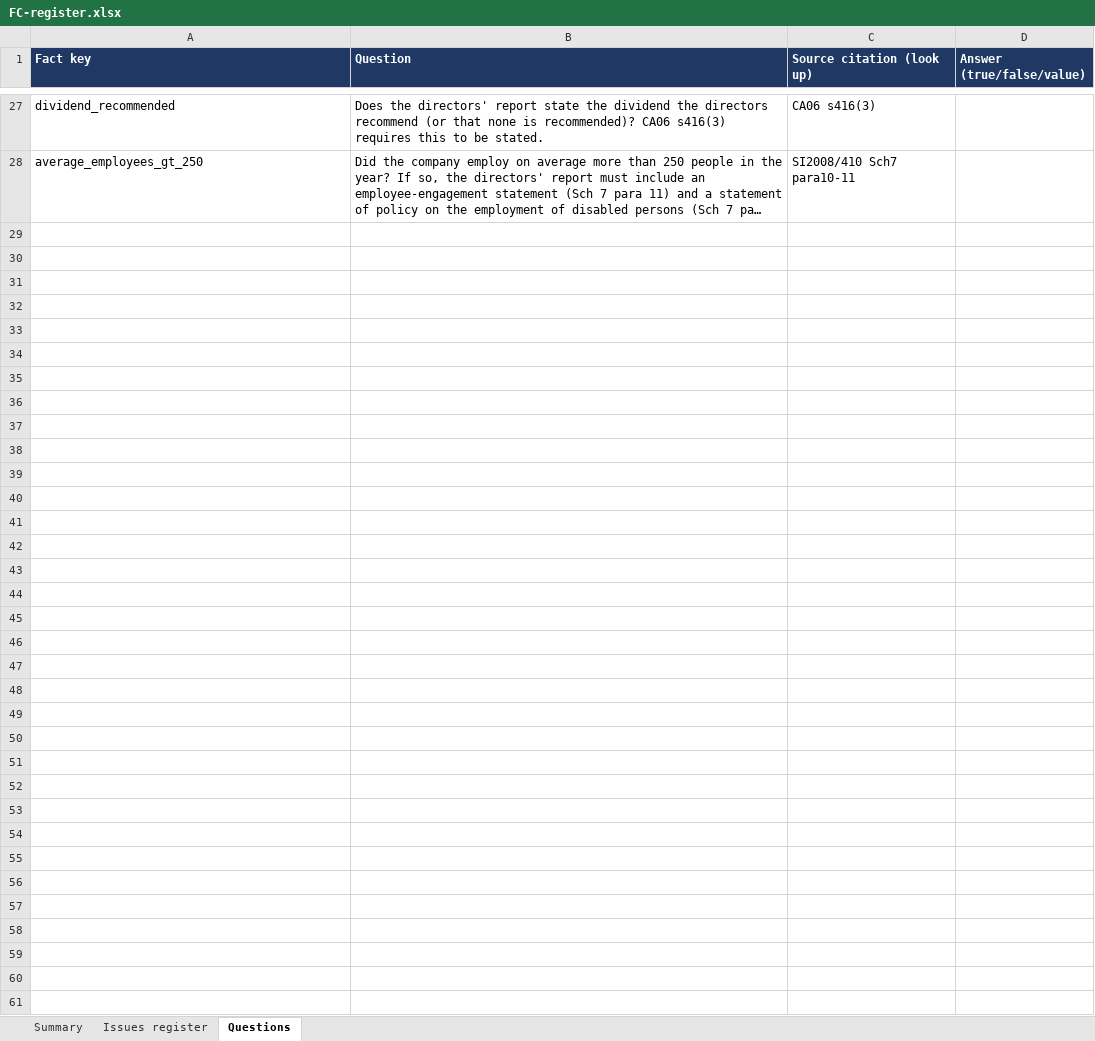
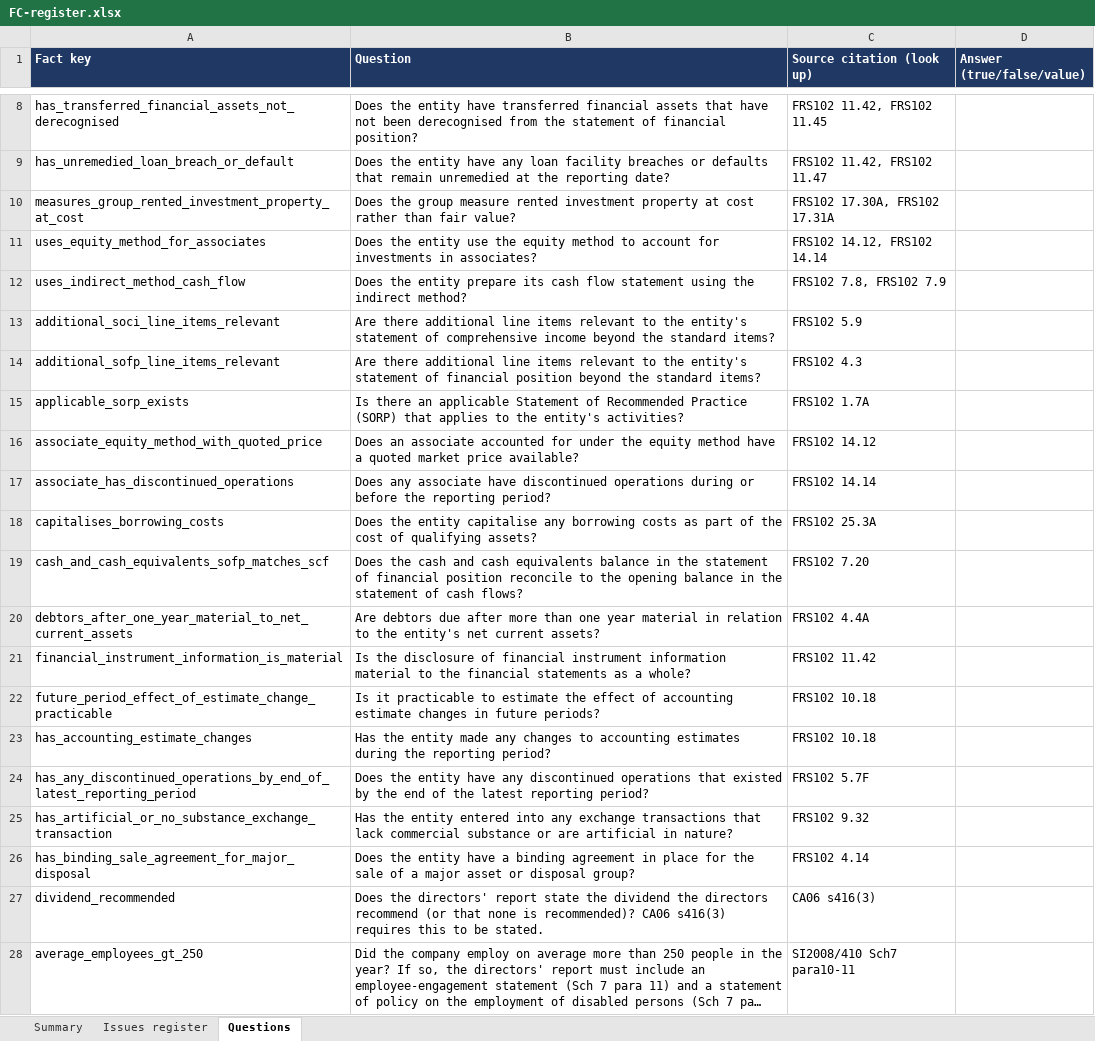
Before and after one commit to PhilFer1973/FRS102Disclosure, an Excel workbook: build/summaries/FC-register.xlsx, sheet Questions, drawn as a sheet; only a part is shown, gaps mark what is left out; long unchanged cells end in …; values as stored, in another font and other column widths than the file's, no borders; the diff covers the shown part only; the diff names each change by its address in the sheet, - before the commit and + after, or states it on an @@ line.

Commit message:
M4: two-step review flow (scope Q&A then summary) + de-duplicated findings
The MCP app now runs the review in two steps so the findings are complete and
defensible, matching the product vision (panel comes AFTER the Q&A):

- review_accounts(pdf): returns the FULL scope question set (27 for FC) and tells
  the assistant to put every question to the reviewer before finalising. No panel.
- finalize_review(pdf, answers): applies the reviewer's answers, returns the
  complete issues register and renders the at-a-glance panel. Answering the
  questions activates rules that were silently 'undetermined' before (e.g. FC's
  accounting-policy-change disclosures 2.11/6.2 surface once the restatement is
  confirmed) — that completeness is the credibility.
- build_summary now de-duplicates findings (collapse identical
  category+citation+text), so duplicate active rules don't double-count.
- Both steps cached for FC (instant demo): FC.summary.json (questions) and
  FC.finalized.summary.json (12 findings: 2 judgement, 6 disclosure, 4 numerical).
  FC.answers.json records the canonical reviewer answers used.

Verified end-to-end via test-flow.mjs (review 27 Qs -> finalise 12 findings,
£193k). 127 python tests pass.

```diff
--- a/build/summaries/FC-register.xlsx (sheet Questions)
+++ b/build/summaries/FC-register.xlsx (sheet Questions)
+row 8: has_transferred_financial_assets_not_derecognised | Does the entity have transferred financial assets that have not been derecognised from the statement of financial position? | FRS102 11.42, FRS102 11.45
+row 9: has_unremedied_loan_breach_or_default | Does the entity have any loan facility breaches or defaults that remain unremedied at the reporting date? | FRS102 11.42, FRS102 11.47
+row 10: measures_group_rented_investment_property_at_cost | Does the group measure rented investment property at cost rather than fair value? | FRS102 17.30A, FRS102 17.31A
+row 11: uses_equity_method_for_associates | Does the entity use the equity method to account for investments in associates? | FRS102 14.12, FRS102 14.14
+row 12: uses_indirect_method_cash_flow | Does the entity prepare its cash flow statement using the indirect method? | FRS102 7.8, FRS102 7.9
+row 13: additional_soci_line_items_relevant | Are there additional line items relevant to the entity's statement of comprehensive income beyond the standard items? | FRS102 5.9
+row 14: additional_sofp_line_items_relevant | Are there additional line items relevant to the entity's statement of financial position beyond the standard items? | FRS102 4.3
+row 15: applicable_sorp_exists | Is there an applicable Statement of Recommended Practice (SORP) that applies to the entity's activities? | FRS102 1.7A
+row 16: associate_equity_method_with_quoted_price | Does an associate accounted for under the equity method have a quoted market price available? | FRS102 14.12
+row 17: associate_has_discontinued_operations | Does any associate have discontinued operations during or before the reporting period? | FRS102 14.14
+row 18: capitalises_borrowing_costs | Does the entity capitalise any borrowing costs as part of the cost of qualifying assets? | FRS102 25.3A
+row 19: cash_and_cash_equivalents_sofp_matches_scf | Does the cash and cash equivalents balance in the statement of financial position reconcile to the opening balance in the statement of cash flows? | FRS102 7.20
+row 20: debtors_after_one_year_material_to_net_current_assets | Are debtors due after more than one year material in relation to the entity's net current assets? | FRS102 4.4A
+row 21: financial_instrument_information_is_material | Is the disclosure of financial instrument information material to the financial statements as a whole? | FRS102 11.42
+row 22: future_period_effect_of_estimate_change_practicable | Is it practicable to estimate the effect of accounting estimate changes in future periods? | FRS102 10.18
+row 23: has_accounting_estimate_changes | Has the entity made any changes to accounting estimates during the reporting period? | FRS102 10.18
+row 24: has_any_discontinued_operations_by_end_of_latest_reporting_period | Does the entity have any discontinued operations that existed by the end of the latest reporting period? | FRS102 5.7F
+row 25: has_artificial_or_no_substance_exchange_transaction | Has the entity entered into any exchange transactions that lack commercial substance or are artificial in nature? | FRS102 9.32
+row 26: has_binding_sale_agreement_for_major_disposal | Does the entity have a binding agreement in place for the sale of a major asset or disposal group? | FRS102 4.14
```
Also changed, not shown: 6 added rows and 25 removed rows elsewhere in this sheet, sheet Issues register, sheet Summary, 7 other files.
